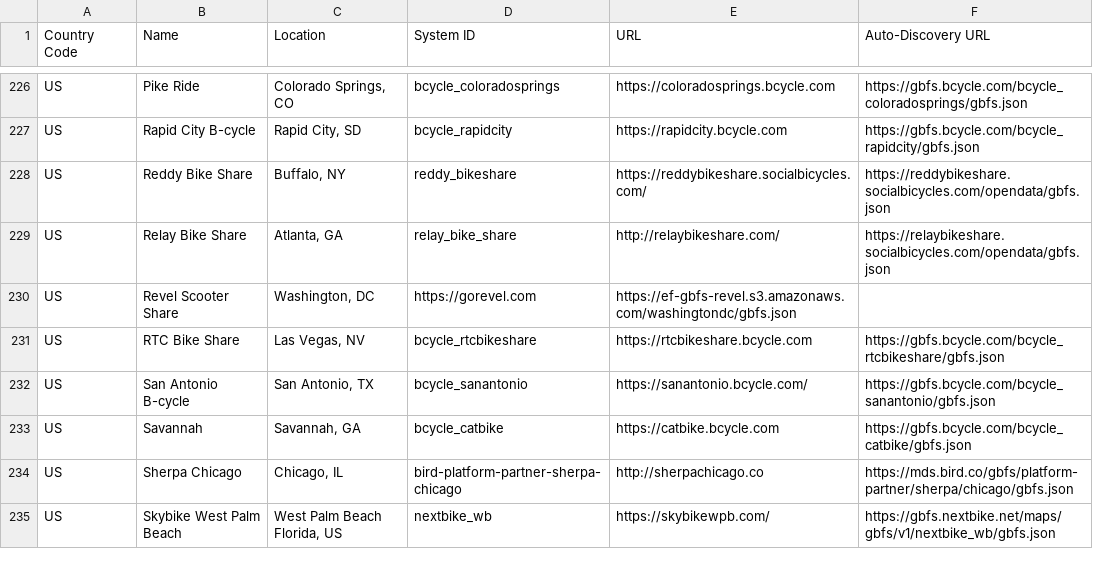
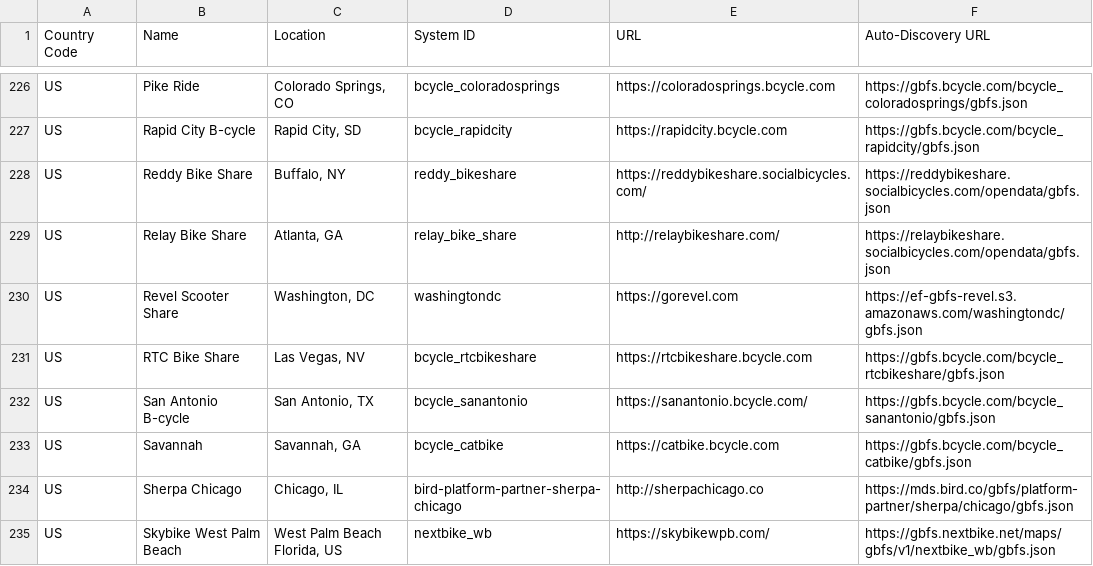
Before and after one commit to tylerdillard/gbfs, a CSV file: systems.csv, drawn as a sheet; only a part is shown, gaps mark what is left out.

Commit message:
Update systems.csv

```diff
--- a/systems.csv
+++ b/systems.csv
@@ -229,3 +229,3 @@ US,Reddy Bike Share,"Buffalo, NY",reddy_bikeshare,https://reddybikeshare.socialb
 US,Relay Bike Share,"Atlanta, GA",relay_bike_share,http://relaybikeshare.com/,https://relaybikeshare.socialbicycles.com/opendata/gbfs.json
-US,Revel Scooter Share,"Washington, DC",https://gorevel.com,https://ef-gbfs-revel.s3.amazonaws.com/washingtondc/gbfs.json
+US,Revel Scooter Share,"Washington, DC",washingtondc,https://gorevel.com,https://ef-gbfs-revel.s3.amazonaws.com/washingtondc/gbfs.json
 US,RTC Bike Share,"Las Vegas, NV",bcycle_rtcbikeshare,https://rtcbikeshare.bcycle.com,https://gbfs.bcycle.com/bcycle_rtcbikeshare/gbfs.json
```
